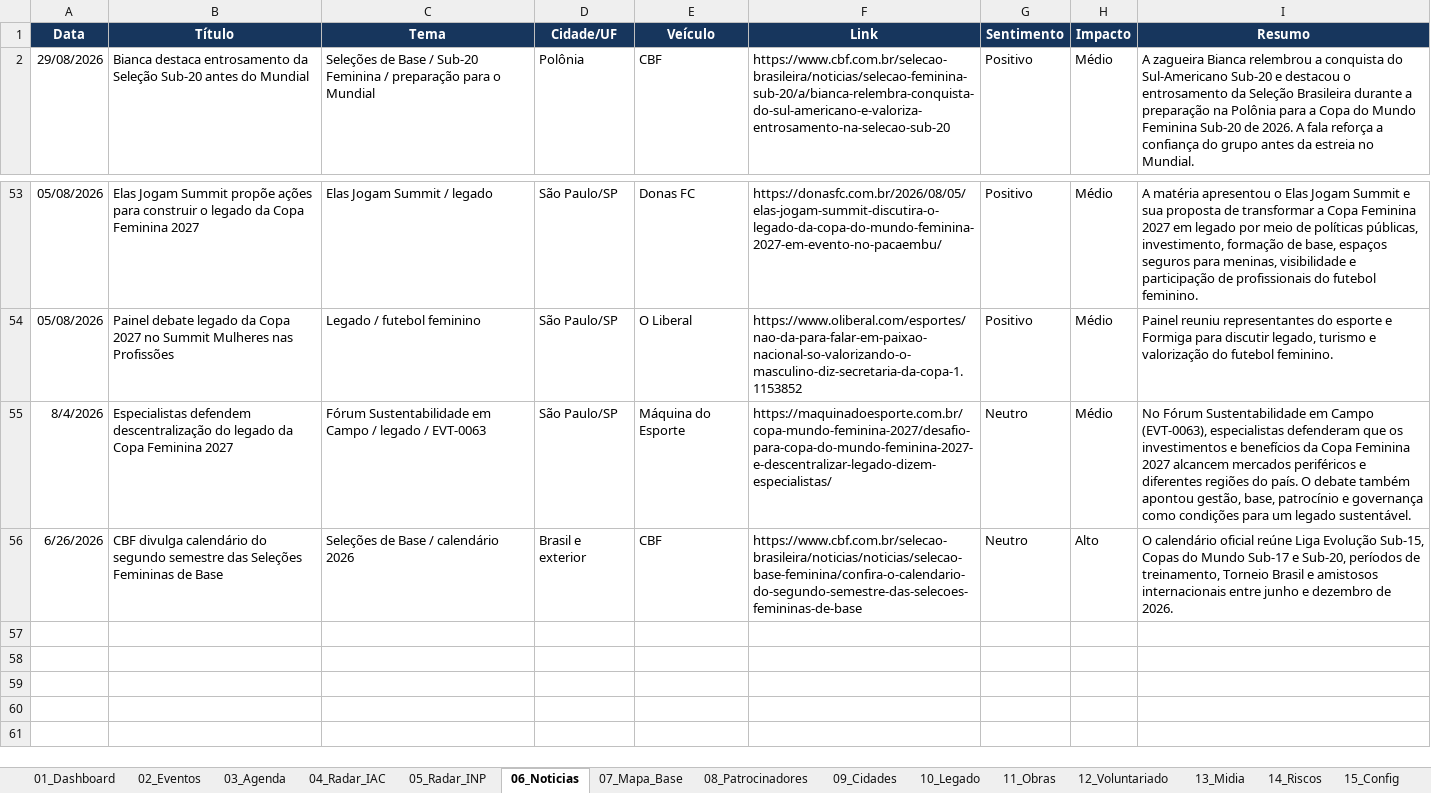
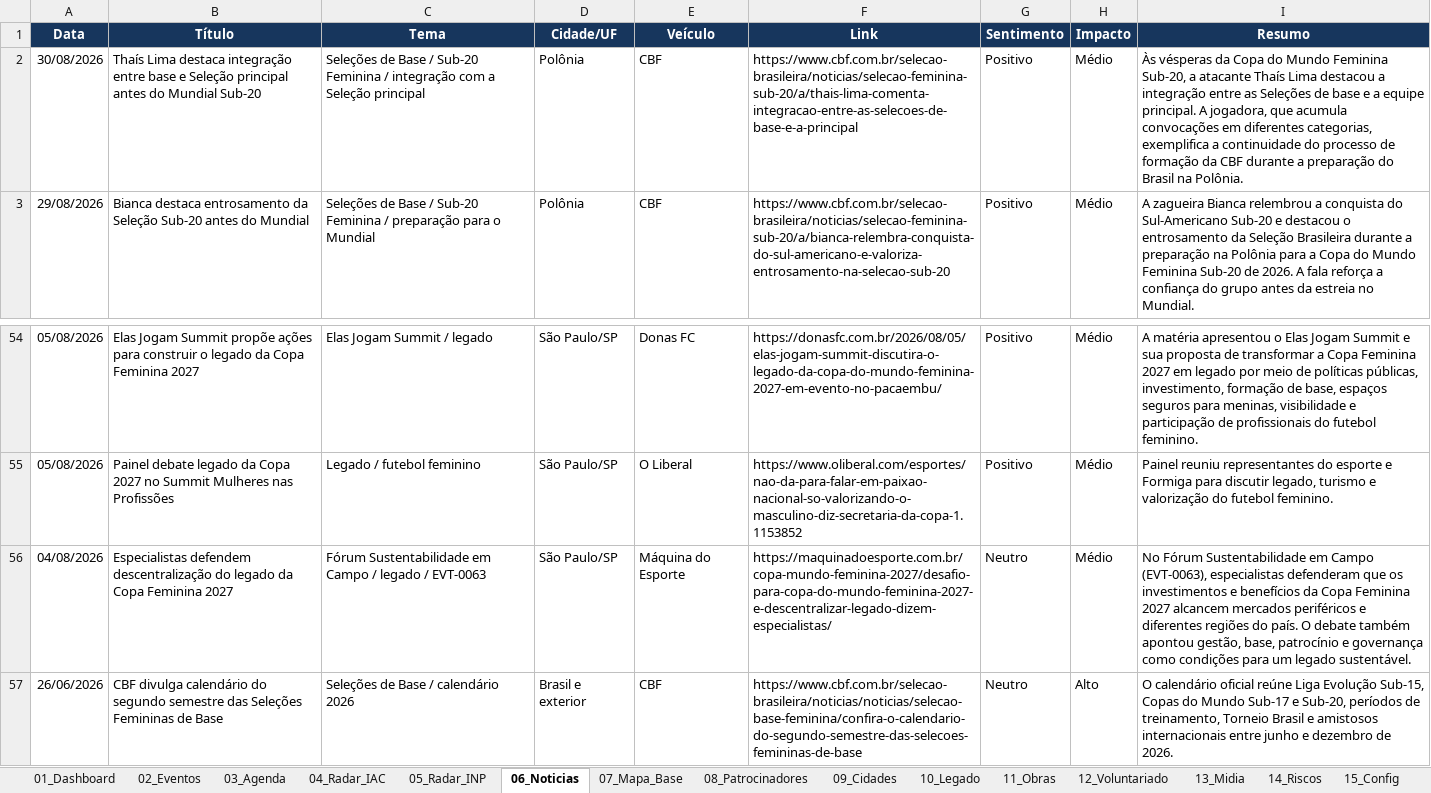
Before and after one commit to robertovitor/radar-brasil-2027, an Excel workbook: Radar_Brasil_2027.xlsx, sheet 06_Noticias, drawn as a sheet; only a part is shown, gaps mark what is left out; values as stored, in another font and other column widths than the file's, no borders; table styles not drawn; addresses are those after the commit; the diff names each change by its address in the sheet, - before the commit and + after, or states it on an @@ line.

Commit message:
Atualiza notícia sobre integração da Seleção Sub-20

```diff
--- a/Radar_Brasil_2027.xlsx (sheet 06_Noticias)
+++ b/Radar_Brasil_2027.xlsx (sheet 06_Noticias)
+row 2: 30/08/2026 | Thaís Lima destaca integração entre base e Seleção principal antes do Mundial Sub-20 | Seleções de Base / Sub-20 Feminina / integração com a Seleção principal | Polônia | CBF | https://www.cbf.com.br/selecao-brasileira/noticias/selecao-feminina-sub-20/a/thais-lima-comenta-integracao-entre-as-selecoes-de-base-e-a-principal | Positivo | Médio | Às vésperas da Copa do Mundo Feminina Sub-20, a atacante Thaís Lima destacou a integração entre as Seleções de base e a equipe principal. A jogadora, que acumula convocações em diferentes categorias, exemplifica a continuidade do processo de formação da CBF durante a preparação do Brasil na Polônia.
-A56 (Data): 8/4/2026
+A56 (Data): 04/08/2026
-A57 (Data): 6/26/2026
+A57 (Data): 26/06/2026
```
Also changed, not shown: sheet 03_Agenda, formulas that keep their value, charts or pictures, 2 other files.
